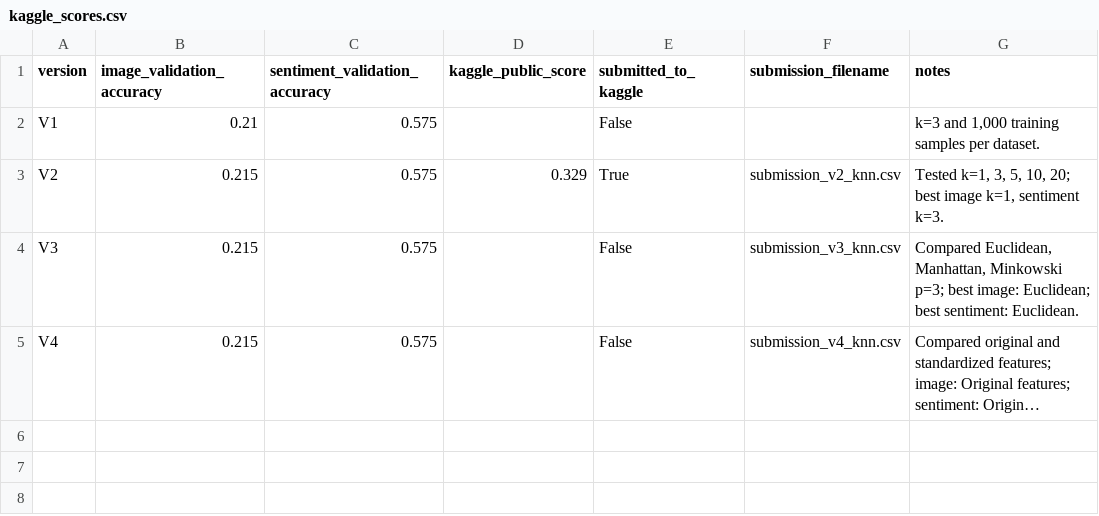
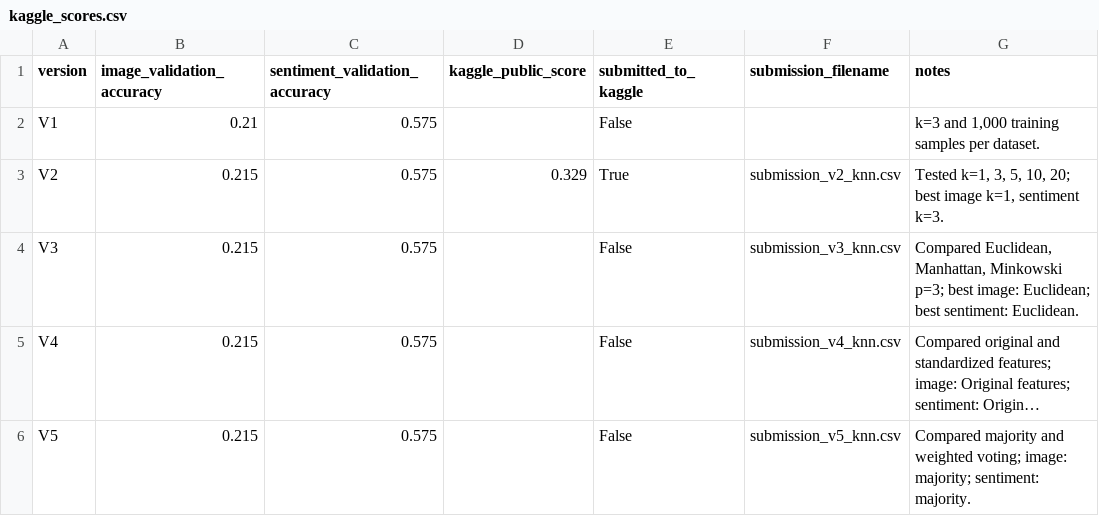
Before and after one commit to xJennaS/COMP472, a CSV file: results/knn/kaggle_scores.csv, drawn as a sheet; long unchanged cells end in …; the diff names each change by its address in the sheet, - before the commit and + after, or states it on an @@ line.

Commit message:
added k-NN V5 comparing majority and weighted voting for k-NN

```diff
--- a/results/knn/kaggle_scores.csv
+++ b/results/knn/kaggle_scores.csv
+row 6: V5 | 0.215 | 0.575 |  | False | submission_v5_knn.csv | Compared majority and weighted voting; image: majority; sentiment: majority.
```
Also changed, not shown: 9 other files.
